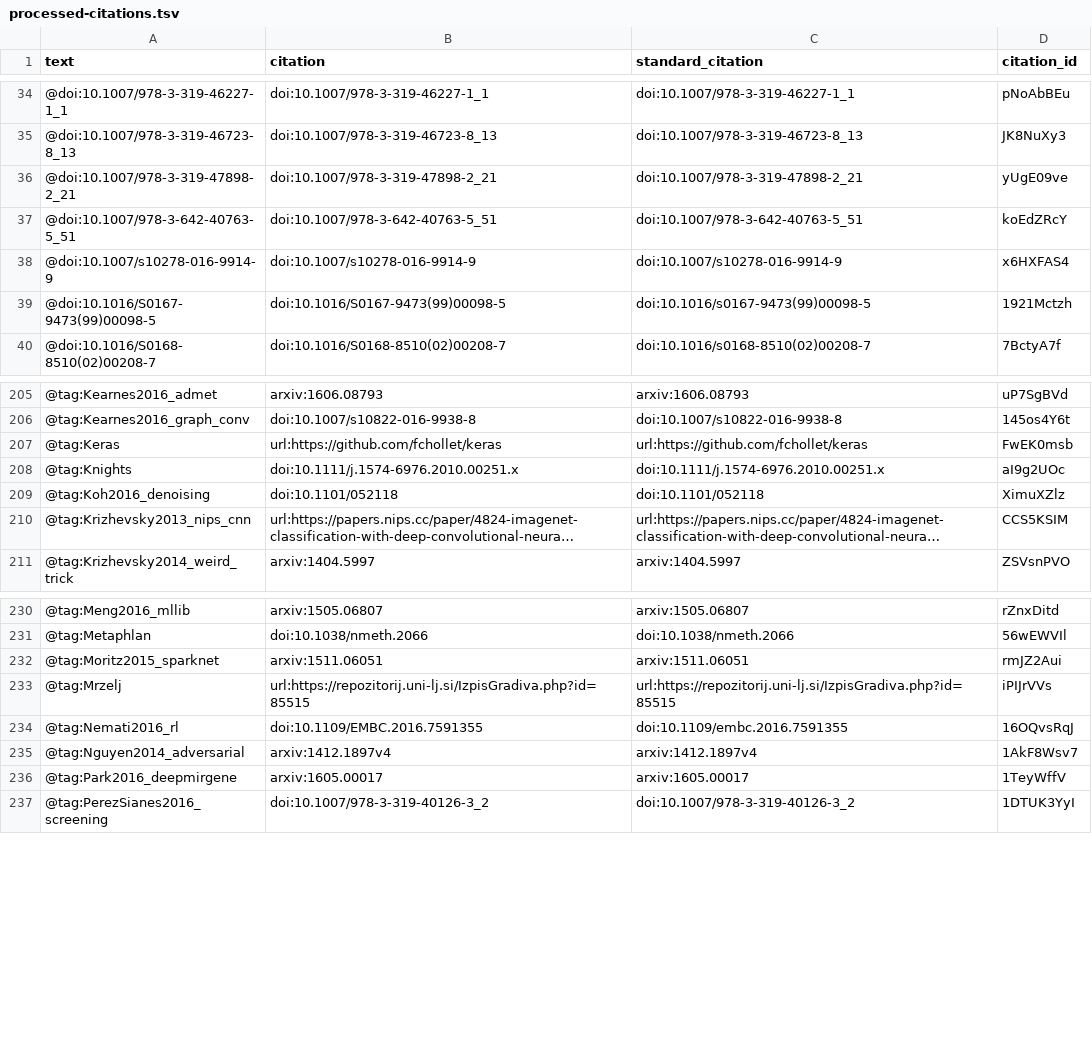
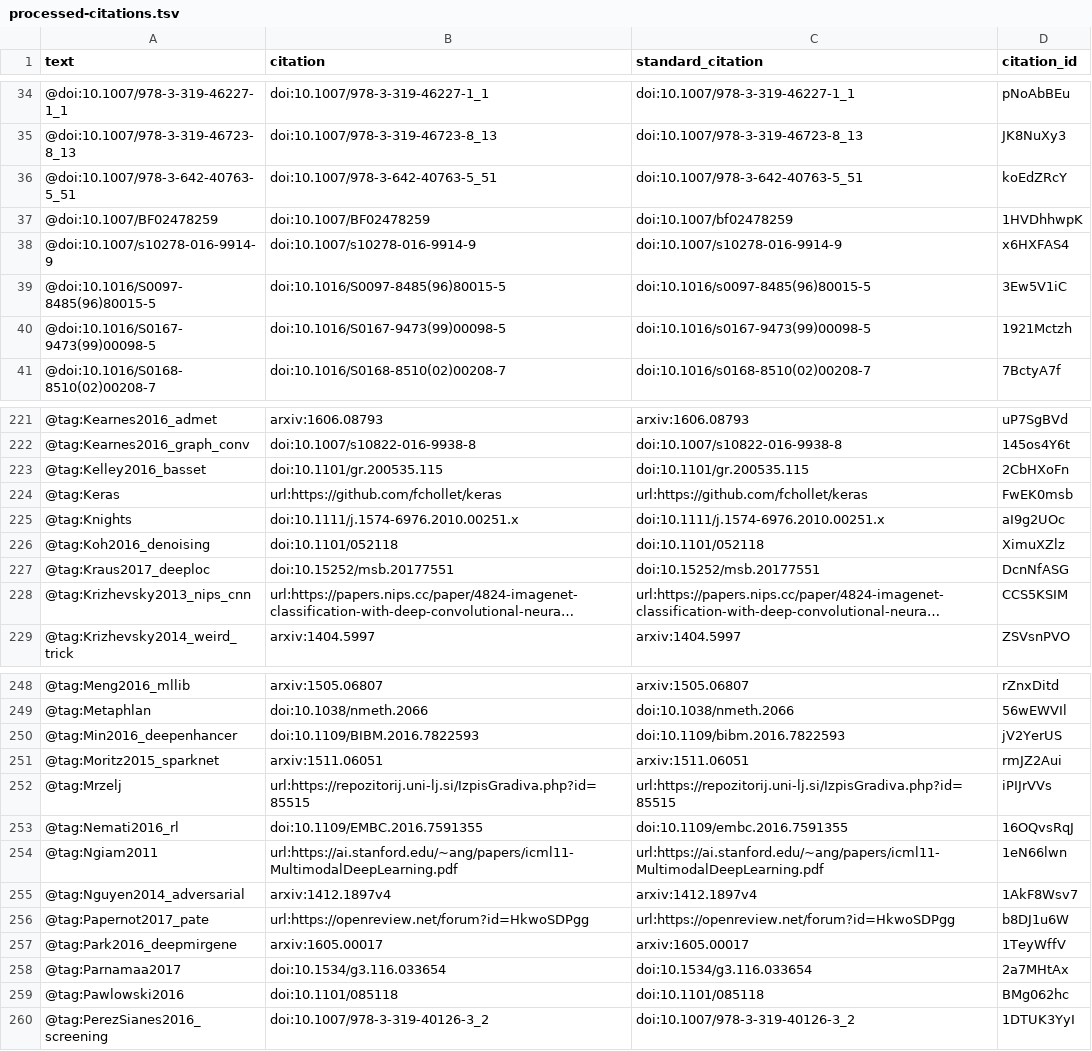
Before and after one commit to greenelab/deep-review, a TSV file: processed-citations.tsv, drawn as a sheet; only a part is shown, gaps mark what is left out; long unchanged cells end in …; removed rows and columns are numbered as before the commit, all else as after; the diff covers the shown part only; the diff names each change by its address in the sheet, - before the commit and + after, or states it on an @@ line.

Commit message:
Intro patches (#363)
This build is based on
https://github.com/greenelab/deep-review/commit/0dd9b2c09ec12cc755b1596eafa6396d1f28524a.

This commit was created by the following Travis CI build and job:
https://travis-ci.org/greenelab/deep-review/builds/227212533
https://travis-ci.org/greenelab/deep-review/jobs/227212534

[ci skip]

The full commit message that triggered this build is copied below:

Intro patches (#363)

* Reflow intro

* Fix typos and address some comments from #246

* Fix references

* Partially address @agapow feedback

```diff
--- a/processed-citations.tsv
+++ b/processed-citations.tsv
-row 36: @doi:10.1007/978-3-319-47898-2_21 | doi:10.1007/978-3-319-47898-2_21 | doi:10.1007/978-3-319-47898-2_21 | yUgE09ve
+row 37: @doi:10.1007/BF02478259 | doi:10.1007/BF02478259 | doi:10.1007/bf02478259 | 1HVDhhwpK
+row 39: @doi:10.1016/S0097-8485(96)80015-5 | doi:10.1016/S0097-8485(96)80015-5 | doi:10.1016/s0097-8485(96)80015-5 | 3Ew5V1iC
+row 223: @tag:Kelley2016_basset | doi:10.1101/gr.200535.115 | doi:10.1101/gr.200535.115 | 2CbHXoFn
+row 227: @tag:Kraus2017_deeploc | doi:10.15252/msb.20177551 | doi:10.15252/msb.20177551 | DcnNfASG
+row 250: @tag:Min2016_deepenhancer | doi:10.1109/BIBM.2016.7822593 | doi:10.1109/bibm.2016.7822593 | jV2YerUS
+row 254: @tag:Ngiam2011 | url:https://ai.stanford.edu/~ang/papers/icml11-MultimodalDeepLearning.pdf | url:https://ai.stanford.edu/~ang/papers/icml11-MultimodalDeepLearning.pdf | 1eN66lwn
+row 256: @tag:Papernot2017_pate | url:https://openreview.net/forum?id=HkwoSDPgg | url:https://openreview.net/forum?id=HkwoSDPgg | b8DJ1u6W
+row 258: @tag:Parnamaa2017 | doi:10.1534/g3.116.033654 | doi:10.1534/g3.116.033654 | 2a7MHtAx
+row 259: @tag:Pawlowski2016 | doi:10.1101/085118 | doi:10.1101/085118 | BMg062hc
```
Also changed, not shown: 24 added rows and 1 removed row elsewhere in this file, 3 other files.
